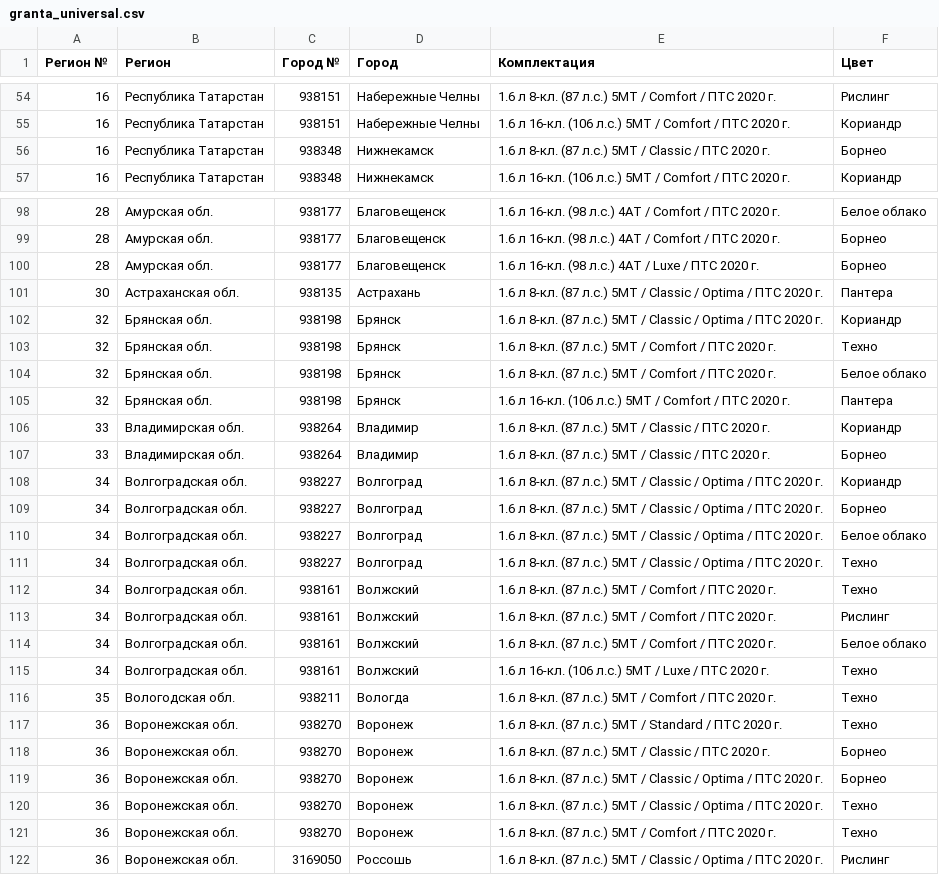
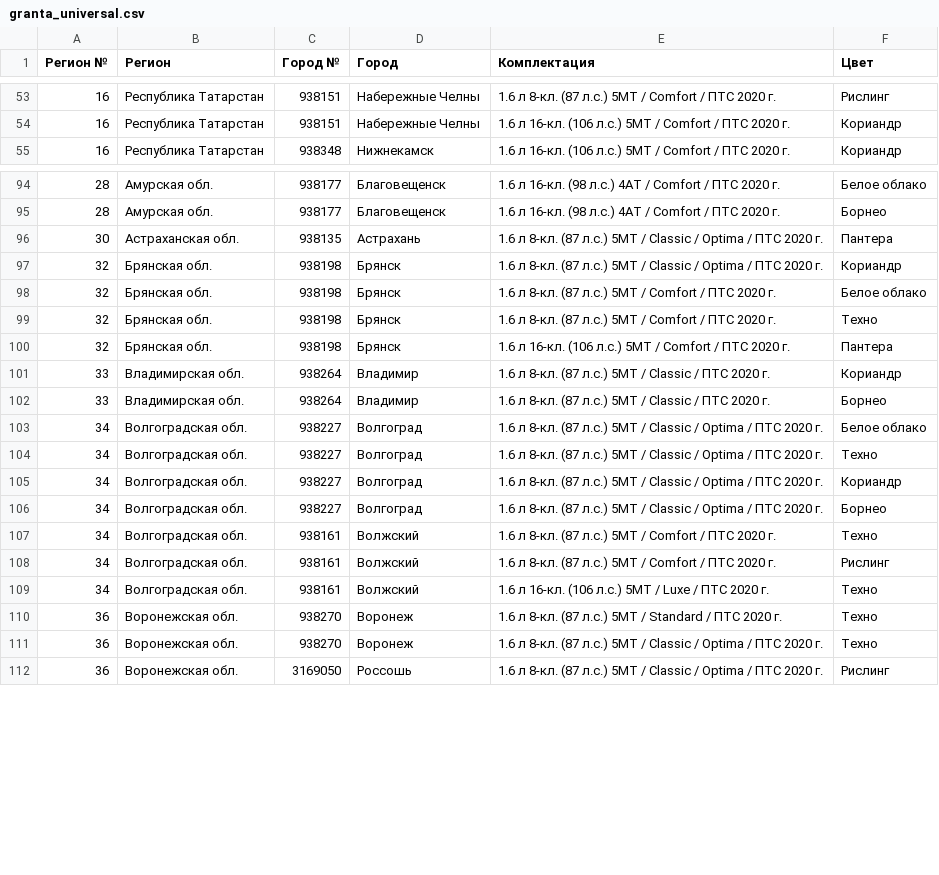
Before and after one commit to kafeg/ladacsv, a CSV file: granta_universal.csv, drawn as a sheet; only a part is shown, gaps mark what is left out; the diff covers the shown part only.

```diff
--- a/granta_universal.csv
+++ b/granta_universal.csv
@@ -55,3 +54,2 @@
 16, Республика Татарстан, 938151, Набережные Челны, 1.6 л 16-кл. (106 л.с.) 5МТ / Comfort / ПТС 2020 г., Кориандр
-16, Республика Татарстан, 938348, Нижнекамск, 1.6 л 8-кл. (87 л.с.) 5МТ / Classic / ПТС 2020 г., Борнео
 16, Республика Татарстан, 938348, Нижнекамск, 1.6 л 16-кл. (106 л.с.) 5МТ / Comfort / ПТС 2020 г., Кориандр
@@ -99,7 +95,6 @@
 28, Амурская обл., 938177, Благовещенск, 1.6 л 16-кл. (98 л.с.) 4АТ / Comfort / ПТС 2020 г., Борнео
-28, Амурская обл., 938177, Благовещенск, 1.6 л 16-кл. (98 л.с.) 4АТ / Luxe / ПТС 2020 г., Борнео
 30, Астраханская обл., 938135, Астрахань, 1.6 л 8-кл. (87 л.с.) 5МТ / Classic / Optima / ПТС 2020 г., Пантера
 32, Брянская обл., 938198, Брянск, 1.6 л 8-кл. (87 л.с.) 5МТ / Classic / Optima / ПТС 2020 г., Кориандр
+32, Брянская обл., 938198, Брянск, 1.6 л 8-кл. (87 л.с.) 5МТ / Comfort / ПТС 2020 г., Белое облако
 32, Брянская обл., 938198, Брянск, 1.6 л 8-кл. (87 л.с.) 5МТ / Comfort / ПТС 2020 г., Техно
-32, Брянская обл., 938198, Брянск, 1.6 л 8-кл. (87 л.с.) 5МТ / Comfort / ПТС 2020 г., Белое облако
 32, Брянская обл., 938198, Брянск, 1.6 л 16-кл. (106 л.с.) 5МТ / Comfort / ПТС 2020 г., Пантера
@@ -107,16 +102,11 @@
 33, Владимирская обл., 938264, Владимир, 1.6 л 8-кл. (87 л.с.) 5МТ / Classic / ПТС 2020 г., Борнео
+34, Волгоградская обл., 938227, Волгоград, 1.6 л 8-кл. (87 л.с.) 5МТ / Classic / Optima / ПТС 2020 г., Белое облако
+34, Волгоградская обл., 938227, Волгоград, 1.6 л 8-кл. (87 л.с.) 5МТ / Classic / Optima / ПТС 2020 г., Техно
 34, Волгоградская обл., 938227, Волгоград, 1.6 л 8-кл. (87 л.с.) 5МТ / Classic / Optima / ПТС 2020 г., Кориандр
 34, Волгоградская обл., 938227, Волгоград, 1.6 л 8-кл. (87 л.с.) 5МТ / Classic / Optima / ПТС 2020 г., Борнео
-34, Волгоградская обл., 938227, Волгоград, 1.6 л 8-кл. (87 л.с.) 5МТ / Classic / Optima / ПТС 2020 г., Белое облако
-34, Волгоградская обл., 938227, Волгоград, 1.6 л 8-кл. (87 л.с.) 5МТ / Classic / Optima / ПТС 2020 г., Техно
 34, Волгоградская обл., 938161, Волжский, 1.6 л 8-кл. (87 л.с.) 5МТ / Comfort / ПТС 2020 г., Техно
 34, Волгоградская обл., 938161, Волжский, 1.6 л 8-кл. (87 л.с.) 5МТ / Comfort / ПТС 2020 г., Рислинг
-34, Волгоградская обл., 938161, Волжский, 1.6 л 8-кл. (87 л.с.) 5МТ / Comfort / ПТС 2020 г., Белое облако
 34, Волгоградская обл., 938161, Волжский, 1.6 л 16-кл. (106 л.с.) 5МТ / Luxe / ПТС 2020 г., Техно
-35, Вологодская обл., 938211, Вологда, 1.6 л 8-кл. (87 л.с.) 5МТ / Comfort / ПТС 2020 г., Техно
 36, Воронежская обл., 938270, Воронеж, 1.6 л 8-кл. (87 л.с.) 5МТ / Standard / ПТС 2020 г., Техно
-36, Воронежская обл., 938270, Воронеж, 1.6 л 8-кл. (87 л.с.) 5МТ / Classic / ПТС 2020 г., Борнео
-36, Воронежская обл., 938270, Воронеж, 1.6 л 8-кл. (87 л.с.) 5МТ / Classic / Optima / ПТС 2020 г., Борнео
 36, Воронежская обл., 938270, Воронеж, 1.6 л 8-кл. (87 л.с.) 5МТ / Classic / Optima / ПТС 2020 г., Техно
-36, Воронежская обл., 938270, Воронеж, 1.6 л 8-кл. (87 л.с.) 5МТ / Comfort / ПТС 2020 г., Техно
 36, Воронежская обл., 3169050, Россошь, 1.6 л 8-кл. (87 л.с.) 5МТ / Classic / Optima / ПТС 2020 г., Рислинг
```
Also changed, not shown: 5 added rows, 11 removed rows, 49 moved rows and 3 edited cells elsewhere in this file, granta_sedan.csv, largus_cross.csv, 20 other files.
